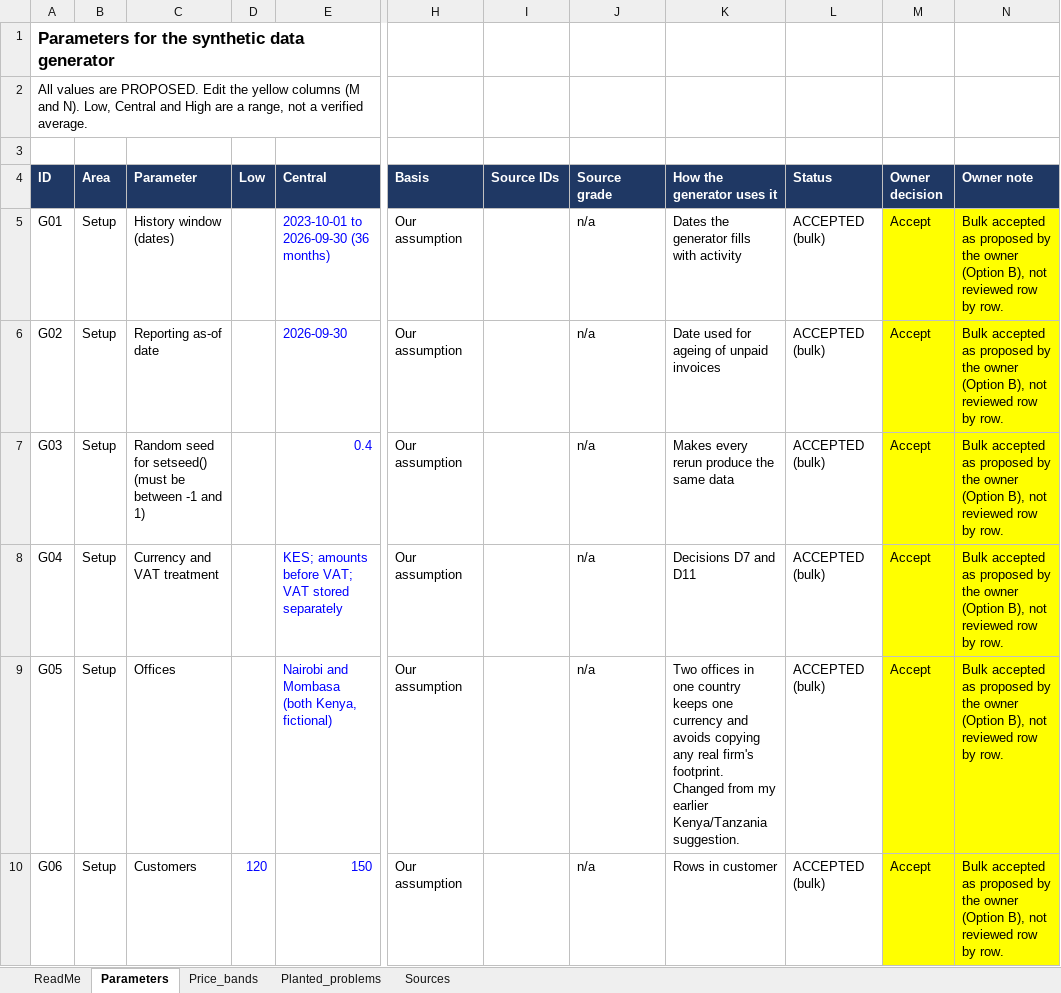
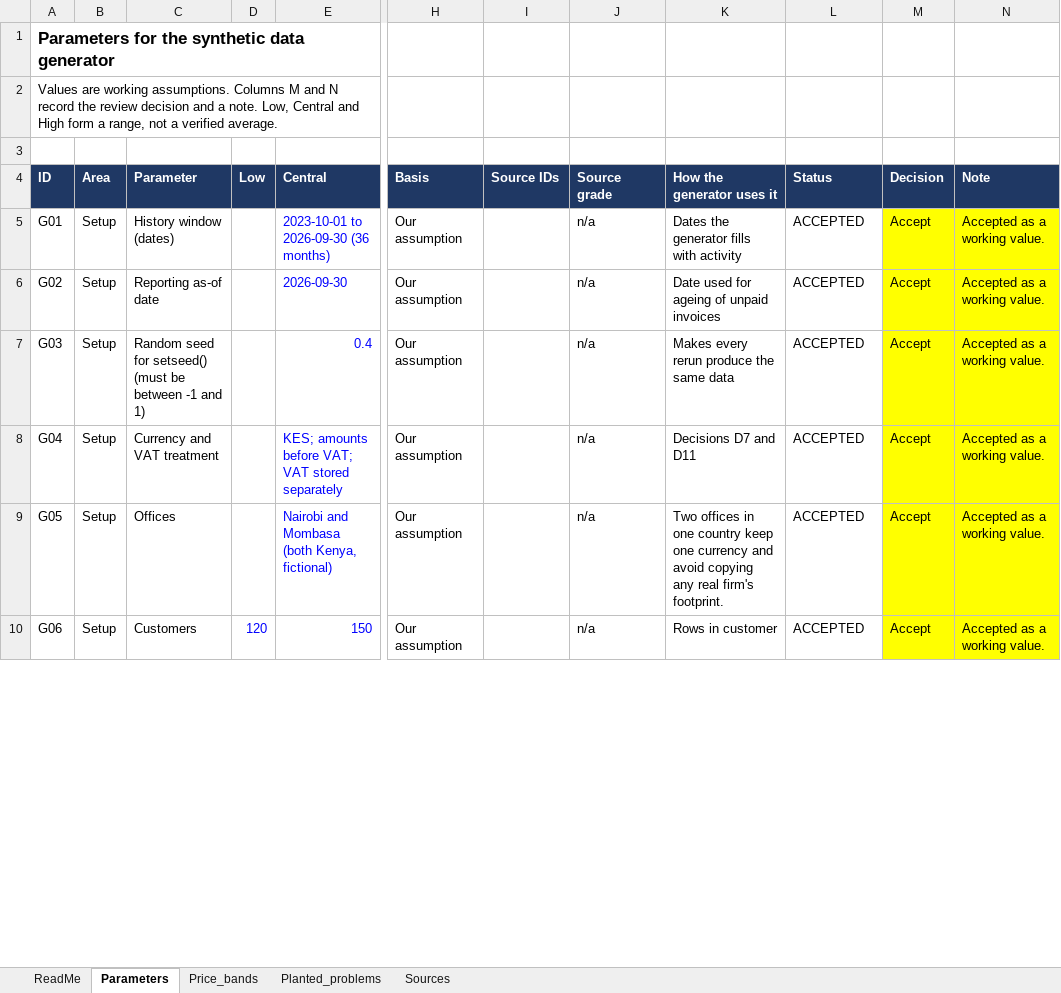
Before and after one commit to Kigenyi-Emmanuel/mwangaza-av, an Excel workbook: docs/assumptions_register.xlsx, sheet Parameters, drawn as a sheet; only a part is shown, gaps mark what is left out; values as stored, in another font and other column widths than the file's, no borders; the diff covers the shown part only; the diff names each change by its address in the sheet, - before the commit and + after, or states it on an @@ line.

```diff
--- a/docs/assumptions_register.xlsx (sheet Parameters)
+++ b/docs/assumptions_register.xlsx (sheet Parameters)
-A2 (ID): All values are PROPOSED. Edit the yellow columns (M and N). Low, Central and High are a range,…
+A2 (ID): Values are working assumptions. Columns M and N record the review decision and a note. Low, Central and High form a range,…
-M4: Owner decision
+M4: Decision
-N4: Owner note
+N4: Note
-L5:L10 (Status): ACCEPTED (bulk)
+L5:L10 (Status): ACCEPTED
-N5:N10 (Note): Bulk accepted as proposed by the owner (Option B), not reviewed row by row.
+N5:N10 (Note): Accepted as a working value.
-K9 (How the generator uses it): …one country keeps one currency and avoids copying any real firm's footprint. Changed from my earlier Kenya/Tanzania suggestion.
+K9 (How the generator uses it): …one country keep one currency and avoid copying any real firm's footprint.
```
Also changed, not shown: 216 edited cells elsewhere in this sheet, sheet Price_bands, sheet Planted_problems, sheet ReadMe, 25 other files.
